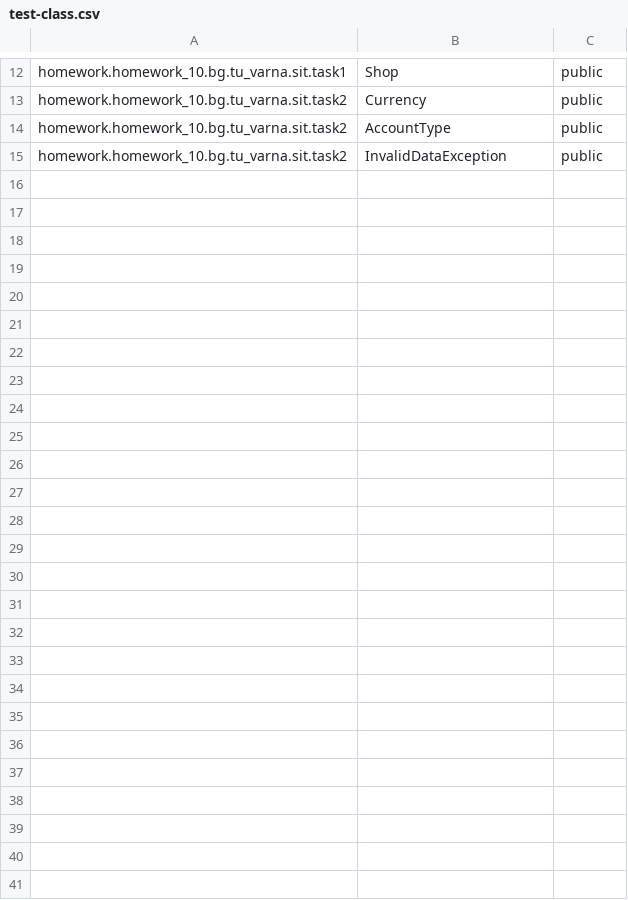
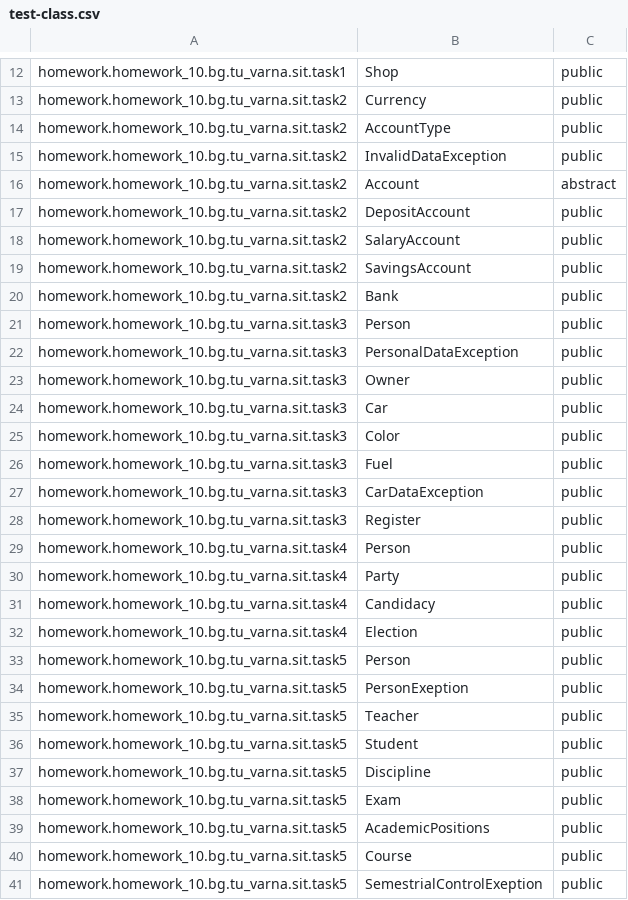
Before and after one commit to theVelislavKolesnichenko/Java.JUnit, a CSV file: target/test-classes/homework/homework_10/test-class.csv, drawn as a sheet; only a part is shown, gaps mark what is left out; the diff names each change by its address in the sheet, - before the commit and + after, or states it on an @@ line.

```diff
--- a/target/test-classes/homework/homework_10/test-class.csv
+++ b/target/test-classes/homework/homework_10/test-class.csv
+row 16: homework.homework_10.bg.tu_varna.sit.task2 | Account | abstract
+row 17: homework.homework_10.bg.tu_varna.sit.task2 | DepositAccount | public
+row 18: homework.homework_10.bg.tu_varna.sit.task2 | SalaryAccount | public
+row 19: homework.homework_10.bg.tu_varna.sit.task2 | SavingsAccount | public
+row 20: homework.homework_10.bg.tu_varna.sit.task2 | Bank | public
+row 21: homework.homework_10.bg.tu_varna.sit.task3 | Person | public
+row 22: homework.homework_10.bg.tu_varna.sit.task3 | PersonalDataException | public
+row 23: homework.homework_10.bg.tu_varna.sit.task3 | Owner | public
+row 24: homework.homework_10.bg.tu_varna.sit.task3 | Car | public
+row 25: homework.homework_10.bg.tu_varna.sit.task3 | Color | public
+row 26: homework.homework_10.bg.tu_varna.sit.task3 | Fuel | public
+row 27: homework.homework_10.bg.tu_varna.sit.task3 | CarDataException | public
+row 28: homework.homework_10.bg.tu_varna.sit.task3 | Register | public
+row 29: homework.homework_10.bg.tu_varna.sit.task4 | Person | public
+row 30: homework.homework_10.bg.tu_varna.sit.task4 | Party | public
+row 31: homework.homework_10.bg.tu_varna.sit.task4 | Candidacy | public
+row 32: homework.homework_10.bg.tu_varna.sit.task4 | Election | public
+row 33: homework.homework_10.bg.tu_varna.sit.task5 | Person | public
+row 34: homework.homework_10.bg.tu_varna.sit.task5 | PersonExeption | public
+row 35: homework.homework_10.bg.tu_varna.sit.task5 | Teacher | public
+row 36: homework.homework_10.bg.tu_varna.sit.task5 | Student | public
+row 37: homework.homework_10.bg.tu_varna.sit.task5 | Discipline | public
+row 38: homework.homework_10.bg.tu_varna.sit.task5 | Exam | public
+row 39: homework.homework_10.bg.tu_varna.sit.task5 | АcademicPositions | public
+row 40: homework.homework_10.bg.tu_varna.sit.task5 | Course | public
+row 41: homework.homework_10.bg.tu_varna.sit.task5 | SemestrialControlExeption | public
```
Also changed, not shown: target/test-classes/homework/homework_10/test-extends.csv, target/test-classes/homework/homework_10/test-field.csv, 14 other files.
